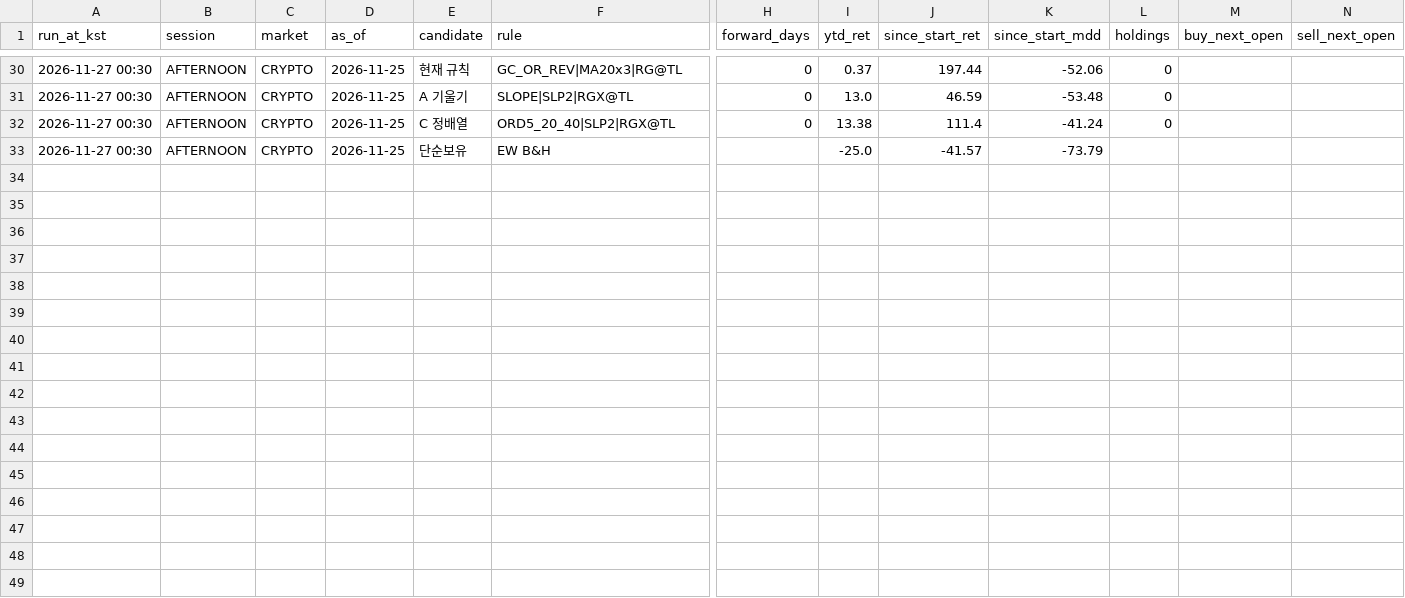
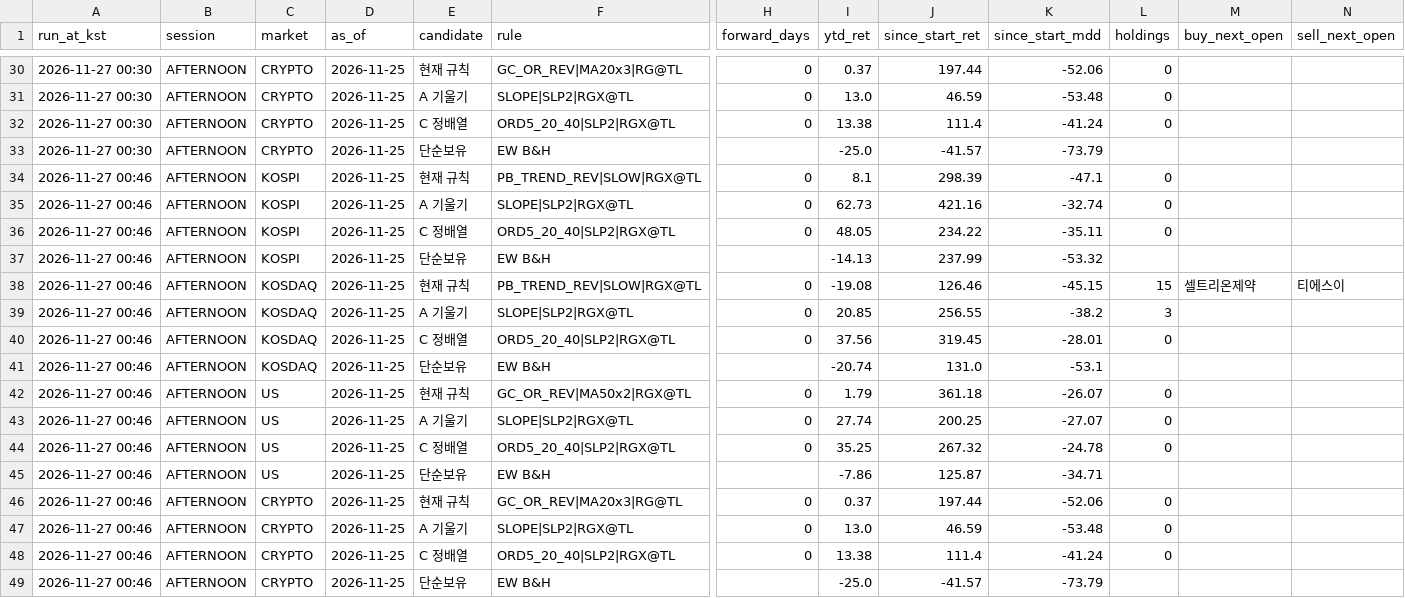
Before and after one commit to smartjd824/trendline-lab, a CSV file: track/forward_log.csv, drawn as a sheet; only a part is shown, gaps mark what is left out; rows hold the shown columns only; the diff names each change by its address in the sheet, - before the commit and + after, or states it on an @@ line.

```diff
--- a/track/forward_log.csv
+++ b/track/forward_log.csv
+row 34: 2026-11-27 00:46 | AFTERNOON | KOSPI | 2026-11-25 | 현재 규칙 | PB_TREND_REV|SLOW|RGX@TL | 0 | 8.1 | 298.39 | -47.1 | 0
+row 35: 2026-11-27 00:46 | AFTERNOON | KOSPI | 2026-11-25 | A 기울기 | SLOPE|SLP2|RGX@TL | 0 | 62.73 | 421.16 | -32.74 | 0
+row 36: 2026-11-27 00:46 | AFTERNOON | KOSPI | 2026-11-25 | C 정배열 | ORD5_20_40|SLP2|RGX@TL | 0 | 48.05 | 234.22 | -35.11 | 0
+row 37: 2026-11-27 00:46 | AFTERNOON | KOSPI | 2026-11-25 | 단순보유 | EW B&H |  | -14.13 | 237.99 | -53.32
+row 38: 2026-11-27 00:46 | AFTERNOON | KOSDAQ | 2026-11-25 | 현재 규칙 | PB_TREND_REV|SLOW|RGX@TL | 0 | -19.08 | 126.46 | -45.15 | 15 | 셀트리온제약 | 티에스이
+row 39: 2026-11-27 00:46 | AFTERNOON | KOSDAQ | 2026-11-25 | A 기울기 | SLOPE|SLP2|RGX@TL | 0 | 20.85 | 256.55 | -38.2 | 3
+row 40: 2026-11-27 00:46 | AFTERNOON | KOSDAQ | 2026-11-25 | C 정배열 | ORD5_20_40|SLP2|RGX@TL | 0 | 37.56 | 319.45 | -28.01 | 0
+row 41: 2026-11-27 00:46 | AFTERNOON | KOSDAQ | 2026-11-25 | 단순보유 | EW B&H |  | -20.74 | 131.0 | -53.1
+row 42: 2026-11-27 00:46 | AFTERNOON | US | 2026-11-25 | 현재 규칙 | GC_OR_REV|MA50x2|RGX@TL | 0 | 1.79 | 361.18 | -26.07 | 0
+row 43: 2026-11-27 00:46 | AFTERNOON | US | 2026-11-25 | A 기울기 | SLOPE|SLP2|RGX@TL | 0 | 27.74 | 200.25 | -27.07 | 0
+row 44: 2026-11-27 00:46 | AFTERNOON | US | 2026-11-25 | C 정배열 | ORD5_20_40|SLP2|RGX@TL | 0 | 35.25 | 267.32 | -24.78 | 0
+row 45: 2026-11-27 00:46 | AFTERNOON | US | 2026-11-25 | 단순보유 | EW B&H |  | -7.86 | 125.87 | -34.71
+row 46: 2026-11-27 00:46 | AFTERNOON | CRYPTO | 2026-11-25 | 현재 규칙 | GC_OR_REV|MA20x3|RG@TL | 0 | 0.37 | 197.44 | -52.06 | 0
+row 47: 2026-11-27 00:46 | AFTERNOON | CRYPTO | 2026-11-25 | A 기울기 | SLOPE|SLP2|RGX@TL | 0 | 13.0 | 46.59 | -53.48 | 0
+row 48: 2026-11-27 00:46 | AFTERNOON | CRYPTO | 2026-11-25 | C 정배열 | ORD5_20_40|SLP2|RGX@TL | 0 | 13.38 | 111.4 | -41.24 | 0
+row 49: 2026-11-27 00:46 | AFTERNOON | CRYPTO | 2026-11-25 | 단순보유 | EW B&H |  | -25.0 | -41.57 | -73.79
```
